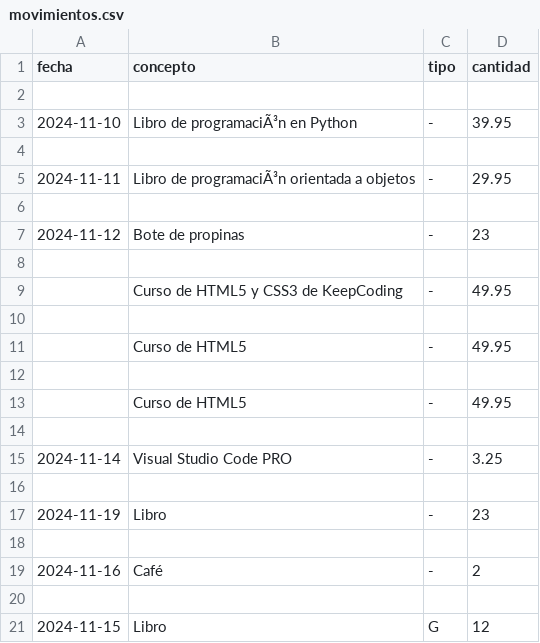
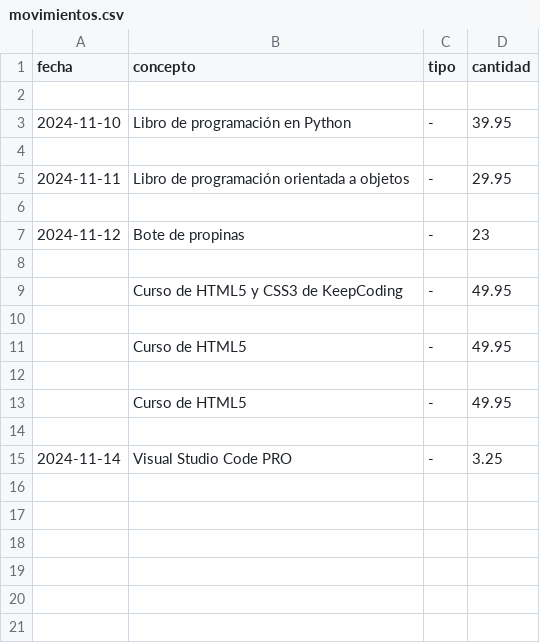
Before and after one commit to BorjaFernandezMunoz/ejercicio_flask, a CSV file: balance/data/movimientos.csv, drawn as a sheet; the diff names each change by its address in the sheet, - before the commit and + after, or states it on an @@ line.

```diff
--- a/balance/data/movimientos.csv
+++ b/balance/data/movimientos.csv
-B3 (concepto): Libro de programaciÃ³n en Python
+B3 (concepto): Libro de programación en Python
-B5 (concepto): Libro de programaciÃ³n orientada a objetos
+B5 (concepto): Libro de programación orientada a objetos
-row 16: (empty)
-row 17: 2024-11-19 | Libro | - | 23
-row 18: (empty)
-row 19: 2024-11-16 | Café | - | 2
-row 20: (empty)
-row 21: 2024-11-15 | Libro | G | 12
```
Also changed, not shown: 1 other file.
